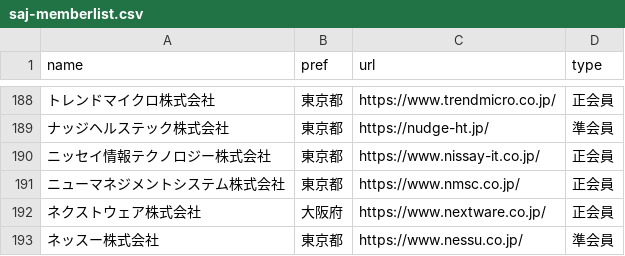
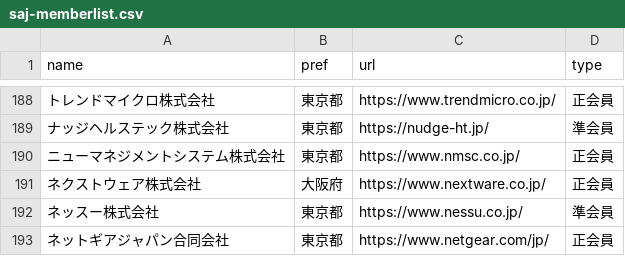
Before and after one commit to code4fukui/opendata-SAJ, a CSV file: saj-memberlist.csv, drawn as a sheet; only a part is shown, gaps mark what is left out; the shorter side is filled out with more unchanged rows; the diff names each change by its address in the sheet, - before the commit and + after, or states it on an @@ line.

Commit message:
update data

```diff
--- a/saj-memberlist.csv
+++ b/saj-memberlist.csv
-row 190: ニッセイ情報テクノロジー株式会社 | 東京都 | https://www.nissay-it.co.jp/ | 正会員
```
